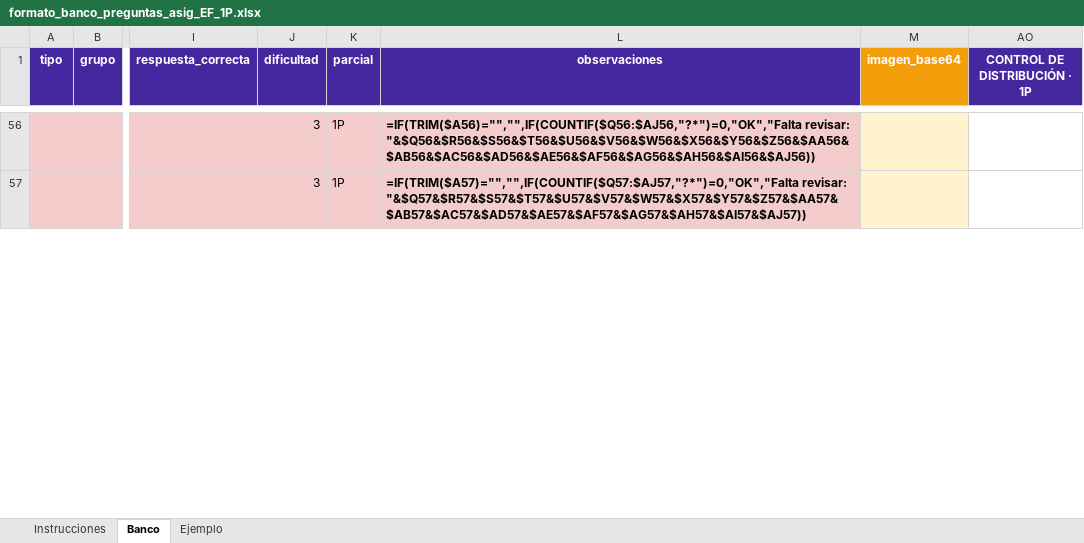
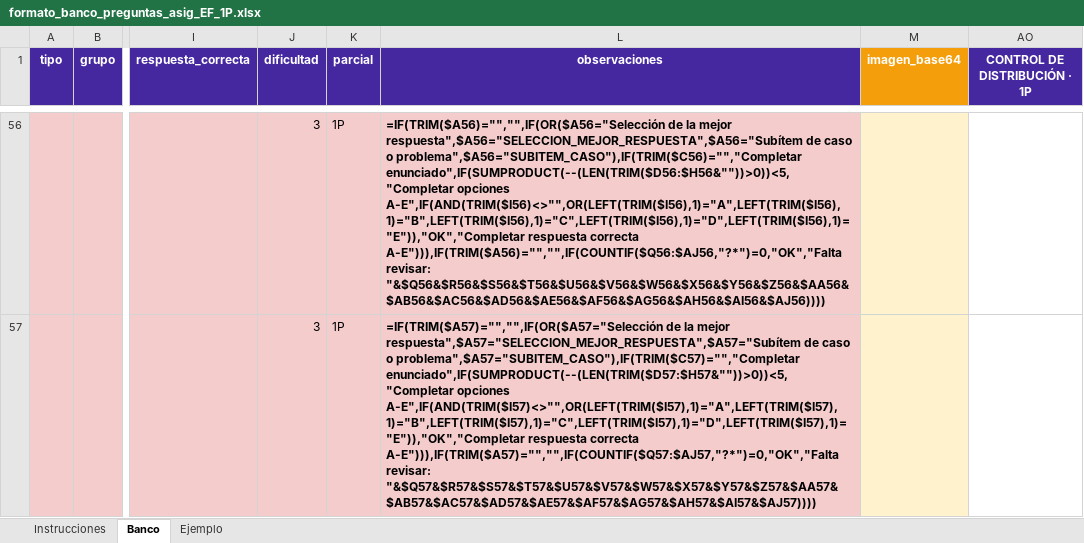
Before and after one commit to 4R13L-D3NY5/evaluaciones, an Excel workbook: evaluaciones-frontend/src/assets/formato_banco_preguntas_asig_EF_1P.xlsx, sheet Banco, drawn as a sheet; only a part is shown, gaps mark what is left out; values as stored, in another font and other column widths than the file's, no borders; formulas are shown in place of their values; conditional formats not drawn; the diff covers the shown part only; the diff names each change by its address in the sheet, - before the commit and + after, or states it on an @@ line.

```diff
--- a/evaluaciones-frontend/src/assets/formato_banco_preguntas_asig_EF_1P.xlsx (sheet Banco)
+++ b/evaluaciones-frontend/src/assets/formato_banco_preguntas_asig_EF_1P.xlsx (sheet Banco)
-L56 (observaciones): =IF(TRIM($A56)="","",IF(COUNTIF($Q56:$AJ56,"?*")=0,"OK","Falta revisar: "&$Q56&$R56&$S56&$T56&$U56&$V56&$W56&$X56&$Y56&$Z56&$AA56&$AB56&$AC56&$AD56&$AE56&$AF56&$AG56&$AH56&$AI56&$AJ56))
+L56 (observaciones): =IF(TRIM($A56)="","",IF(OR($A56="Selección de la mejor respuesta",$A56="SELECCION_MEJOR_RESPUESTA",$A56="Subítem de caso o problema",$A56="SUBITEM_CASO"),IF(TRIM($C56)="","Completar enunciado",IF(SUMPRODUCT(--(LEN(TRIM($D56:$H56&""))>0))<5,"Completar opciones A-E",IF(AND(TRIM($I56)<>"",OR(LEFT(TRIM($I56),1)="A",LEFT(TRIM($I56),1)="B",LEFT(TRIM($I56),1)="C",LEFT(TRIM($I56),1)="D",LEFT(TRIM($I56),1)="E")),"OK","Completar respuesta correcta A-E"))),IF(TRIM($A56)="","",IF(COUNTIF($Q56:$AJ56,"?*")=0,"OK","Falta revisar: "&$Q56&$R56&$S56&$T56&$U56&$V56&$W56&$X56&$Y56&$Z56&$AA56&$AB56&$AC56&$AD56&$AE56&$AF56&$AG56&$AH56&$AI56&$AJ56))))
-L57 (observaciones): =IF(TRIM($A57)="","",IF(COUNTIF($Q57:$AJ57,"?*")=0,"OK","Falta revisar: "&$Q57&$R57&$S57&$T57&$U57&$V57&$W57&$X57&$Y57&$Z57&$AA57&$AB57&$AC57&$AD57&$AE57&$AF57&$AG57&$AH57&$AI57&$AJ57))
+L57 (observaciones): =IF(TRIM($A57)="","",IF(OR($A57="Selección de la mejor respuesta",$A57="SELECCION_MEJOR_RESPUESTA",$A57="Subítem de caso o problema",$A57="SUBITEM_CASO"),IF(TRIM($C57)="","Completar enunciado",IF(SUMPRODUCT(--(LEN(TRIM($D57:$H57&""))>0))<5,"Completar opciones A-E",IF(AND(TRIM($I57)<>"",OR(LEFT(TRIM($I57),1)="A",LEFT(TRIM($I57),1)="B",LEFT(TRIM($I57),1)="C",LEFT(TRIM($I57),1)="D",LEFT(TRIM($I57),1)="E")),"OK","Completar respuesta correcta A-E"))),IF(TRIM($A57)="","",IF(COUNTIF($Q57:$AJ57,"?*")=0,"OK","Falta revisar: "&$Q57&$R57&$S57&$T57&$U57&$V57&$W57&$X57&$Y57&$Z57&$AA57&$AB57&$AC57&$AD57&$AE57&$AF57&$AG57&$AH57&$AI57&$AJ57))))
```
Also changed, not shown: 58 edited cells elsewhere in this sheet, 21 other files.
